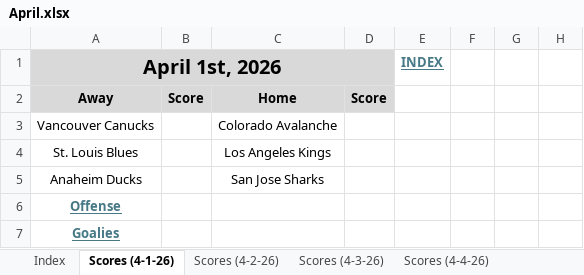
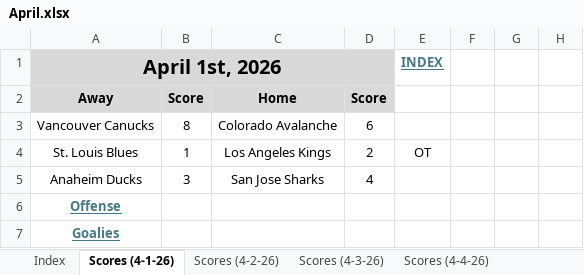
Before and after one commit to cmwrite/NHLStats, an Excel workbook: 2025_2026/BoxScores/April.xlsx, sheet Scores (4-1-26), drawn as a sheet; only a part is shown; values as stored, in another font and other column widths than the file's, no borders; the diff names each change by its address in the sheet, - before the commit and + after, or states it on an @@ line.

Commit message:
Updated Standings, Box Scores
Data Input to EOD 4/1/26

```diff
--- a/2025_2026/BoxScores/April.xlsx (sheet Scores (4-1-26))
+++ b/2025_2026/BoxScores/April.xlsx (sheet Scores (4-1-26))
-B3: (empty)
+B3: 8
-D3: (empty)
+D3: 6
-B4: (empty)
+B4: 1
-D4: (empty)
+D4: 2
-E4 (INDEX): (empty)
+E4 (INDEX): OT
-B5: (empty)
+B5: 3
-D5: (empty)
+D5: 4
```
Also changed, not shown: sheet Offense (4-1-26), sheet Goalies (4-1-26), other sheet tabs, 2 other files.
